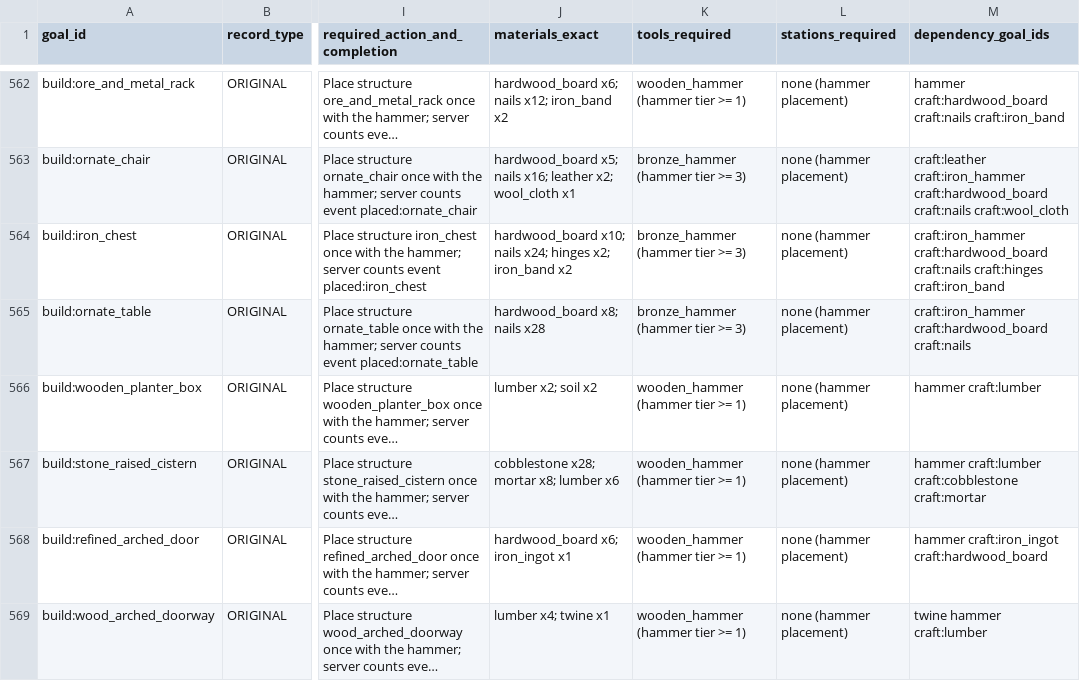
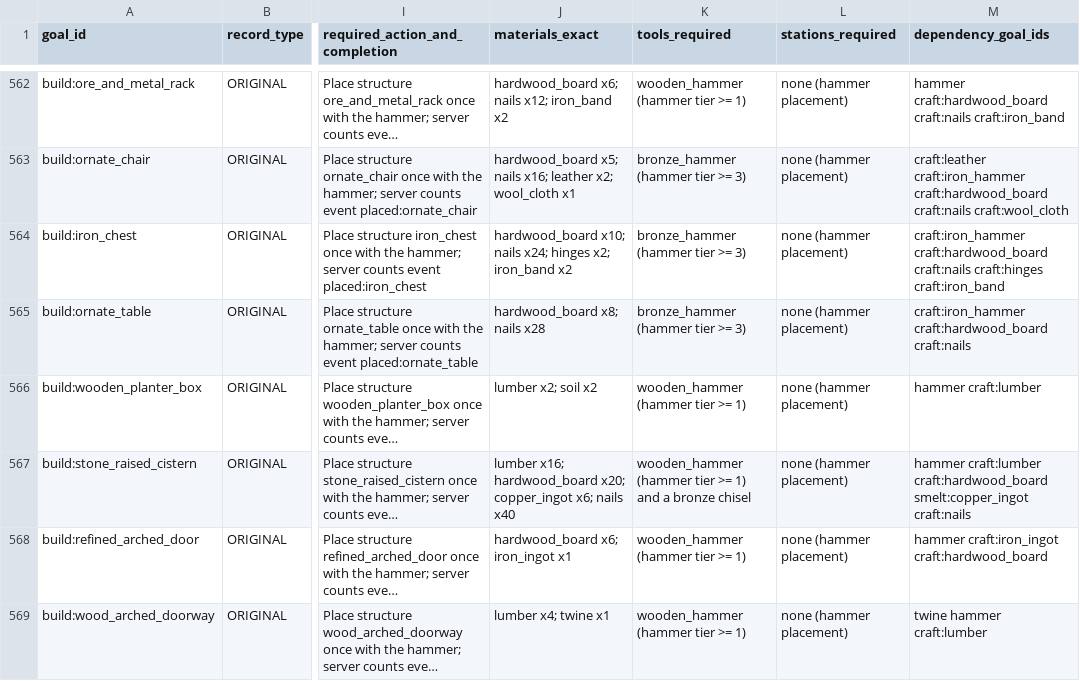
Before and after one commit to DSul3791/DynastyALWL, a CSV file: docs/design/PLAYER_GOALS_AUDIT_LEDGER.csv, drawn as a sheet; only a part is shown, gaps mark what is left out; long unchanged cells end in …; the diff names each change by its address in the sheet, - before the commit and + after, or states it on an @@ line.

```diff
--- a/docs/design/PLAYER_GOALS_AUDIT_LEDGER.csv
+++ b/docs/design/PLAYER_GOALS_AUDIT_LEDGER.csv
-J567 (materials_exact): cobblestone x28; mortar x8; lumber x6
+J567 (materials_exact): lumber x16; hardwood_board x20; copper_ingot x6; nails x40
-K567 (tools_required): wooden_hammer (hammer tier >= 1)
+K567 (tools_required): wooden_hammer (hammer tier >= 1) and a bronze chisel
-M567 (dependency_goal_ids): hammer craft:lumber craft:cobblestone craft:mortar
+M567 (dependency_goal_ids): hammer craft:lumber craft:hardwood_board smelt:copper_ingot craft:nails
```
Also changed, not shown: 17 other files.
